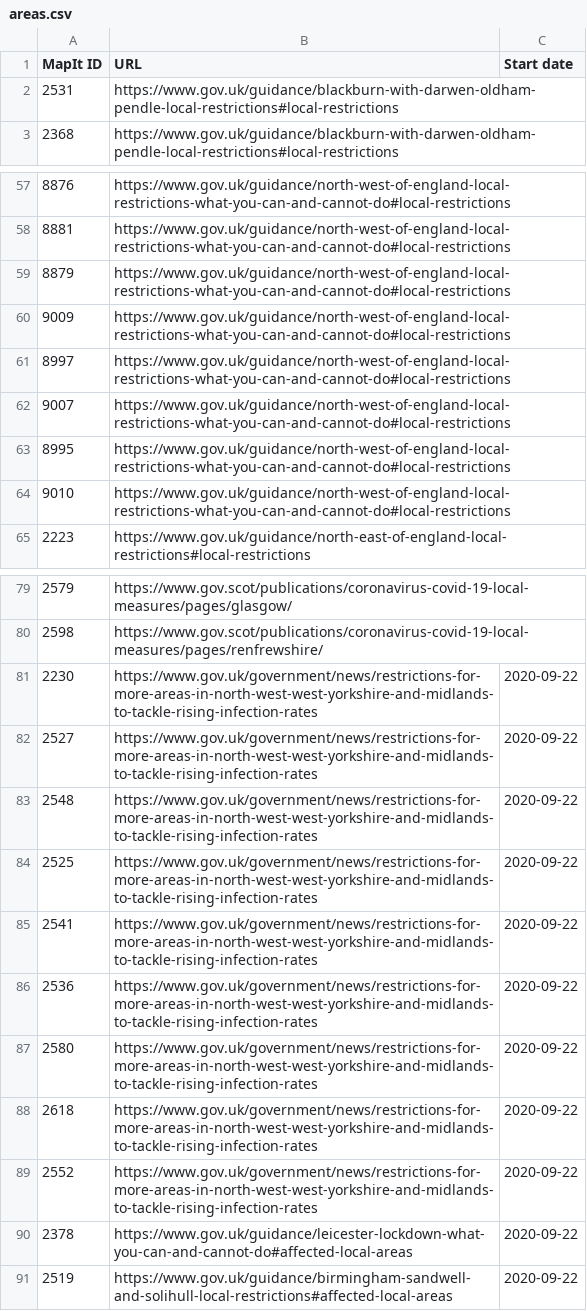
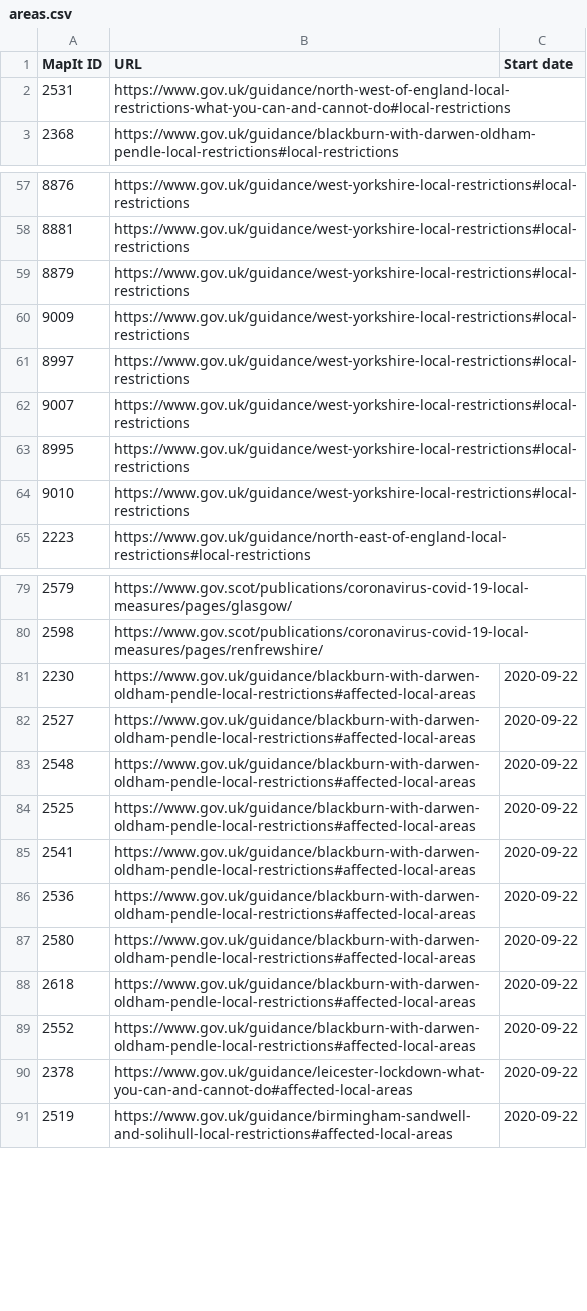
Before and after one commit to dracos/local-lockdown-lookup, a CSV file: areas.csv, drawn as a sheet; only a part is shown, gaps mark what is left out; the diff covers the shown part only.

Commit message:
GOV.UK moved/added guidance.

```diff
--- a/areas.csv
+++ b/areas.csv
@@ -1,3 +1,3 @@
 MapIt ID,URL,Start date
-2531,https://www.gov.uk/guidance/blackburn-with-darwen-oldham-pendle-local-restrictions#local-restrictions,
+2531,https://www.gov.uk/guidance/north-west-of-england-local-restrictions-what-you-can-and-cannot-do#local-restrictions,
 2368,https://www.gov.uk/guidance/blackburn-with-darwen-oldham-pendle-local-restrictions#local-restrictions,
@@ -57,9 +57,9 @@ MapIt ID,URL,Start date
-8876,https://www.gov.uk/guidance/north-west-of-england-local-restrictions-what-you-can-and-cannot-do#local-restrictions,
-8881,https://www.gov.uk/guidance/north-west-of-england-local-restrictions-what-you-can-and-cannot-do#local-restrictions,
-8879,https://www.gov.uk/guidance/north-west-of-england-local-restrictions-what-you-can-and-cannot-do#local-restrictions,
-9009,https://www.gov.uk/guidance/north-west-of-england-local-restrictions-what-you-can-and-cannot-do#local-restrictions,
-8997,https://www.gov.uk/guidance/north-west-of-england-local-restrictions-what-you-can-and-cannot-do#local-restrictions,
-9007,https://www.gov.uk/guidance/north-west-of-england-local-restrictions-what-you-can-and-cannot-do#local-restrictions,
-8995,https://www.gov.uk/guidance/north-west-of-england-local-restrictions-what-you-can-and-cannot-do#local-restrictions,
-9010,https://www.gov.uk/guidance/north-west-of-england-local-restrictions-what-you-can-and-cannot-do#local-restrictions,
+8876,https://www.gov.uk/guidance/west-yorkshire-local-restrictions#local-restrictions,
+8881,https://www.gov.uk/guidance/west-yorkshire-local-restrictions#local-restrictions,
+8879,https://www.gov.uk/guidance/west-yorkshire-local-restrictions#local-restrictions,
+9009,https://www.gov.uk/guidance/west-yorkshire-local-restrictions#local-restrictions,
+8997,https://www.gov.uk/guidance/west-yorkshire-local-restrictions#local-restrictions,
+9007,https://www.gov.uk/guidance/west-yorkshire-local-restrictions#local-restrictions,
+8995,https://www.gov.uk/guidance/west-yorkshire-local-restrictions#local-restrictions,
+9010,https://www.gov.uk/guidance/west-yorkshire-local-restrictions#local-restrictions,
 2223,https://www.gov.uk/guidance/north-east-of-england-local-restrictions#local-restrictions,
@@ -80,11 +80,11 @@ MapIt ID,URL,Start date
 2598,https://www.gov.scot/publications/coronavirus-covid-19-local-measures/pages/renfrewshire/,
-2230,https://www.gov.uk/government/news/restrictions-for-more-areas-in-north-west-west-yorkshire-and-midlands-to-tackle-rising-infection-rates,2020-09-22
-2527,https://www.gov.uk/government/news/restrictions-for-more-areas-in-north-west-west-yorkshire-and-midlands-to-tackle-rising-infection-rates,2020-09-22
-2548,https://www.gov.uk/government/news/restrictions-for-more-areas-in-north-west-west-yorkshire-and-midlands-to-tackle-rising-infection-rates,2020-09-22
-2525,https://www.gov.uk/government/news/restrictions-for-more-areas-in-north-west-west-yorkshire-and-midlands-to-tackle-rising-infection-rates,2020-09-22
-2541,https://www.gov.uk/government/news/restrictions-for-more-areas-in-north-west-west-yorkshire-and-midlands-to-tackle-rising-infection-rates,2020-09-22
-2536,https://www.gov.uk/government/news/restrictions-for-more-areas-in-north-west-west-yorkshire-and-midlands-to-tackle-rising-infection-rates,2020-09-22
-2580,https://www.gov.uk/government/news/restrictions-for-more-areas-in-north-west-west-yorkshire-and-midlands-to-tackle-rising-infection-rates,2020-09-22
-2618,https://www.gov.uk/government/news/restrictions-for-more-areas-in-north-west-west-yorkshire-and-midlands-to-tackle-rising-infection-rates,2020-09-22
-2552,https://www.gov.uk/government/news/restrictions-for-more-areas-in-north-west-west-yorkshire-and-midlands-to-tackle-rising-infection-rates,2020-09-22
+2230,https://www.gov.uk/guidance/blackburn-with-darwen-oldham-pendle-local-restrictions#affected-local-areas,2020-09-22
+2527,https://www.gov.uk/guidance/blackburn-with-darwen-oldham-pendle-local-restrictions#affected-local-areas,2020-09-22
+2548,https://www.gov.uk/guidance/blackburn-with-darwen-oldham-pendle-local-restrictions#affected-local-areas,2020-09-22
+2525,https://www.gov.uk/guidance/blackburn-with-darwen-oldham-pendle-local-restrictions#affected-local-areas,2020-09-22
+2541,https://www.gov.uk/guidance/blackburn-with-darwen-oldham-pendle-local-restrictions#affected-local-areas,2020-09-22
+2536,https://www.gov.uk/guidance/blackburn-with-darwen-oldham-pendle-local-restrictions#affected-local-areas,2020-09-22
+2580,https://www.gov.uk/guidance/blackburn-with-darwen-oldham-pendle-local-restrictions#affected-local-areas,2020-09-22
+2618,https://www.gov.uk/guidance/blackburn-with-darwen-oldham-pendle-local-restrictions#affected-local-areas,2020-09-22
+2552,https://www.gov.uk/guidance/blackburn-with-darwen-oldham-pendle-local-restrictions#affected-local-areas,2020-09-22
 2378,https://www.gov.uk/guidance/leicester-lockdown-what-you-can-and-cannot-do#affected-local-areas,2020-09-22
```
Also changed, not shown: 27 edited cells elsewhere in this file, 1 other file.
